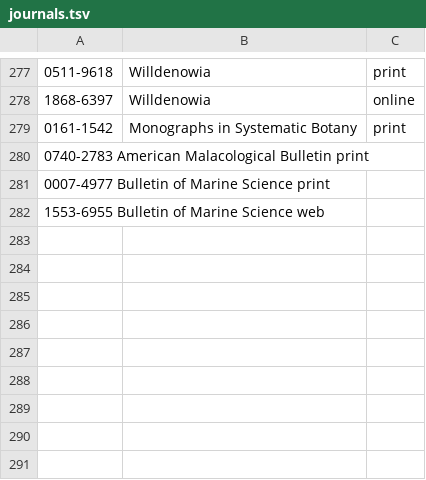
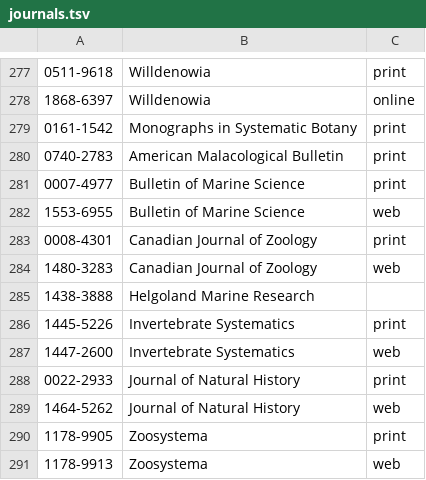
Before and after one commit to calacademy-research/citations_finder, a TSV file: journals.tsv, drawn as a sheet; only a part is shown, gaps mark what is left out.

```diff
--- a/journals.tsv
+++ b/journals.tsv
@@ -279,4 +279,13 @@
 0161-1542	Monographs in Systematic Botany	print
-0740-2783   American Malacological Bulletin print
-0007-4977   Bulletin of Marine Science  print
-1553-6955   Bulletin of Marine Science  web
+0740-2783	American Malacological Bulletin	print
+0007-4977	Bulletin of Marine Science	print
+1553-6955	Bulletin of Marine Science	web
+0008-4301	Canadian Journal of Zoology	print
+1480-3283	Canadian Journal of Zoology	web
+1438-3888	Helgoland Marine Research
+1445-5226	Invertebrate Systematics	print
+1447-2600	Invertebrate Systematics	web
+0022-2933	Journal of Natural History	print
+1464-5262	Journal of Natural History	web
+1178-9905	Zoosystema	print
+1178-9913	Zoosystema	web
```
Also changed, not shown: 4 other files.
